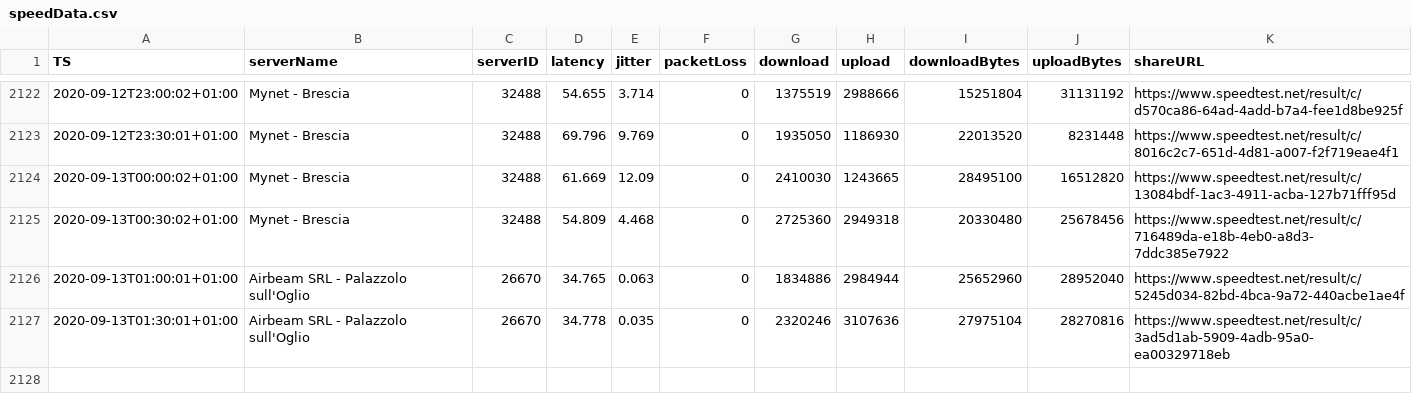
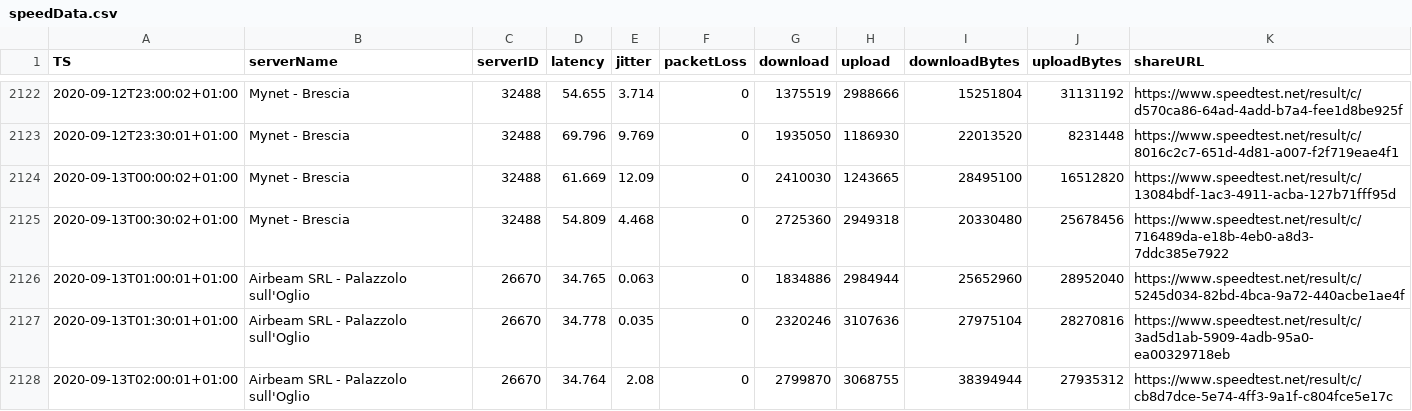
Before and after one commit to mauriziopapini/datalog, a CSV file: speedData.csv, drawn as a sheet; only a part is shown, gaps mark what is left out; the diff names each change by its address in the sheet, - before the commit and + after, or states it on an @@ line.

Commit message:
upd

```diff
--- a/speedData.csv
+++ b/speedData.csv
+row 2128: 2020-09-13T02:00:01+01:00 | Airbeam SRL - Palazzolo sull'Oglio | 26670 | 34.764 | 2.08 | 0 | 2799870 | 3068755 | 38394944 | 27935312 | https://www.speedtest.net/result/c/cb8d7dce-5e74-4ff3-9a1f-c804fce5e17c
```
